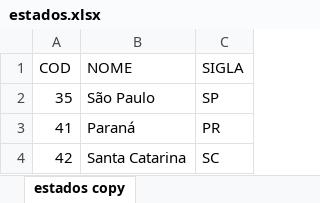
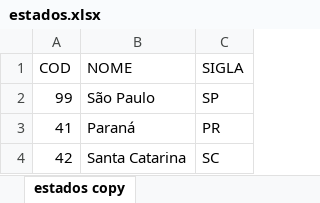
Before and after one commit to fjuniorr/dataset-template, an Excel workbook: upload/estados.xlsx, sheet estados copy, drawn as a sheet; only a part is shown; values as stored, in another font and other column widths than the file's, no borders; the diff names each change by its address in the sheet, - before the commit and + after, or states it on an @@ line.

```diff
--- a/upload/estados.xlsx (sheet estados copy)
+++ b/upload/estados.xlsx (sheet estados copy)
-A2 (COD): 35
+A2 (COD): 99
```
Also changed, not shown: upload/pib-per-capita.xlsx.
